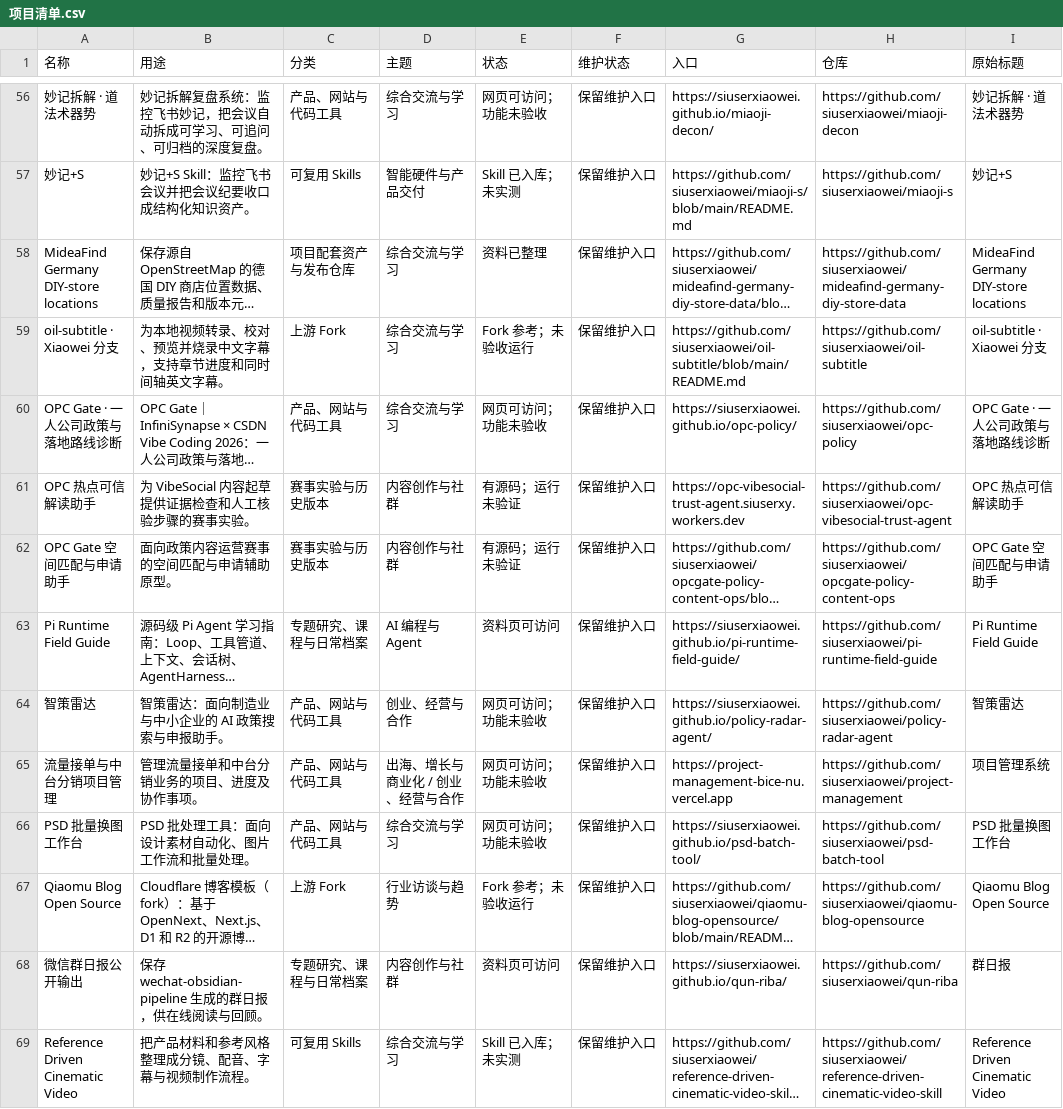
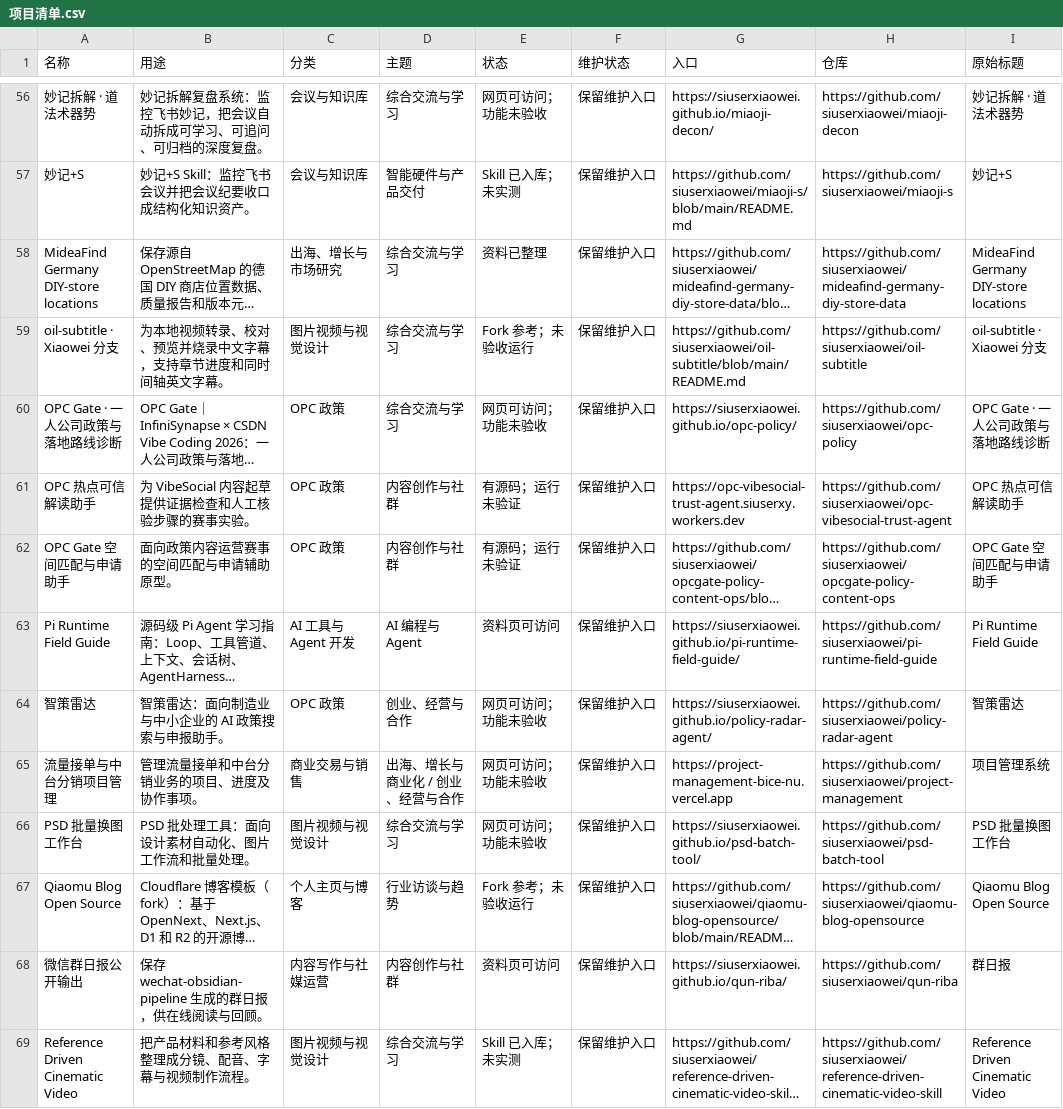
Before and after one commit to siuserxiaowei/siuserxiaowei.github.io, a CSV file: catalog/项目清单.csv, drawn as a sheet; only a part is shown, gaps mark what is left out; long unchanged cells end in …; the diff covers the shown part only; the diff names each change by its address in the sheet, - before the commit and + after, or states it on an @@ line.

```diff
--- a/catalog/项目清单.csv
+++ b/catalog/项目清单.csv
-C56 (分类): 产品、网站与代码工具
+C56 (分类): 会议与知识库
-C57 (分类): 可复用 Skills
+C57 (分类): 会议与知识库
-C58 (分类): 项目配套资产与发布仓库
+C58 (分类): 出海、增长与市场研究
-C59 (分类): 上游 Fork
+C59 (分类): 图片视频与视觉设计
-C60 (分类): 产品、网站与代码工具
+C60 (分类): OPC 政策
-C61:C62 (分类): 赛事实验与历史版本
+C61:C62 (分类): OPC 政策
-C63 (分类): 专题研究、课程与日常档案
+C63 (分类): AI 工具与 Agent 开发
-C64 (分类): 产品、网站与代码工具
+C64 (分类): OPC 政策
-C65 (分类): 产品、网站与代码工具
+C65 (分类): 商业交易与销售
-C66 (分类): 产品、网站与代码工具
+C66 (分类): 图片视频与视觉设计
-C67 (分类): 上游 Fork
+C67 (分类): 个人主页与博客
-C68 (分类): 专题研究、课程与日常档案
+C68 (分类): 内容写作与社媒运营
-C69 (分类): 可复用 Skills
+C69 (分类): 图片视频与视觉设计
```
Also changed, not shown: 78 edited cells elsewhere in this file, 3 other files.
